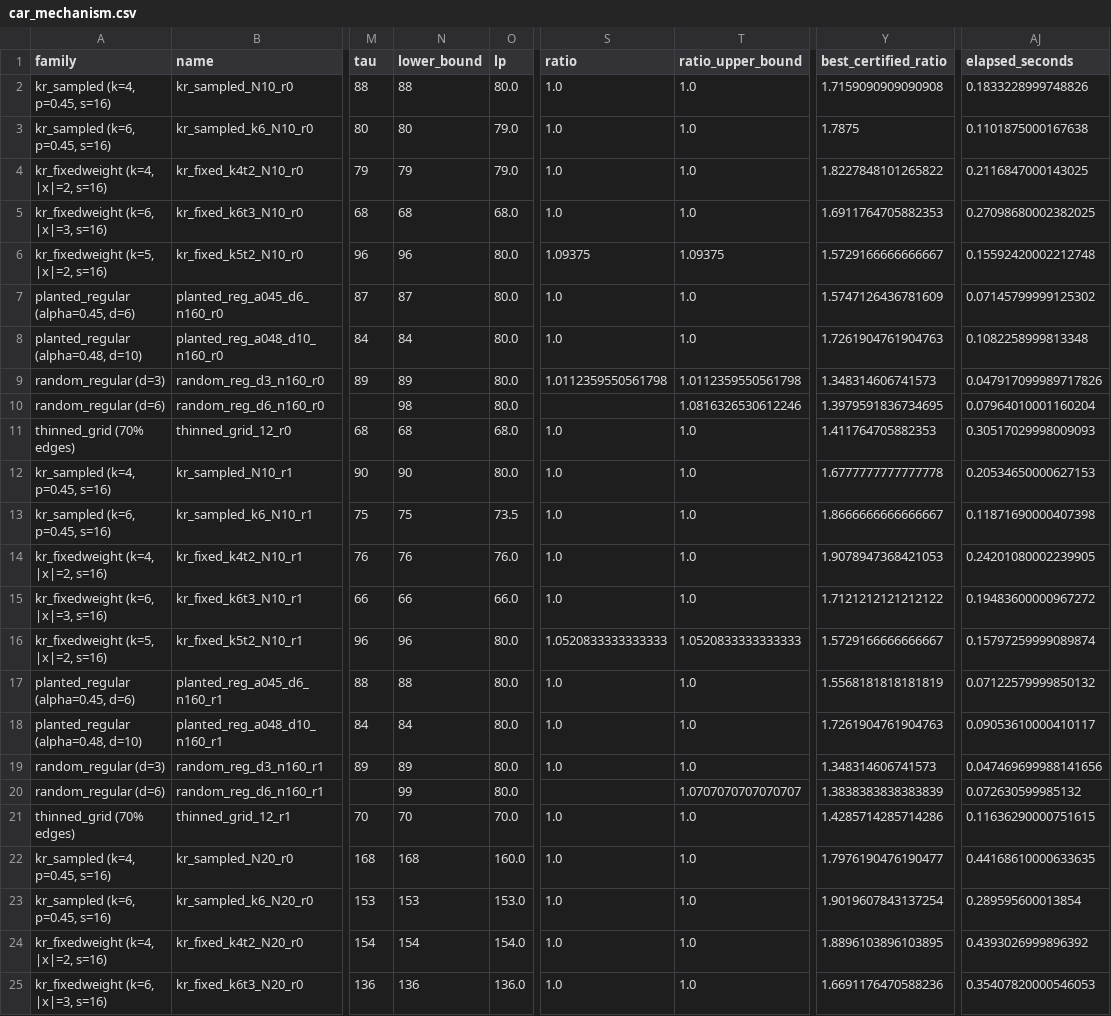
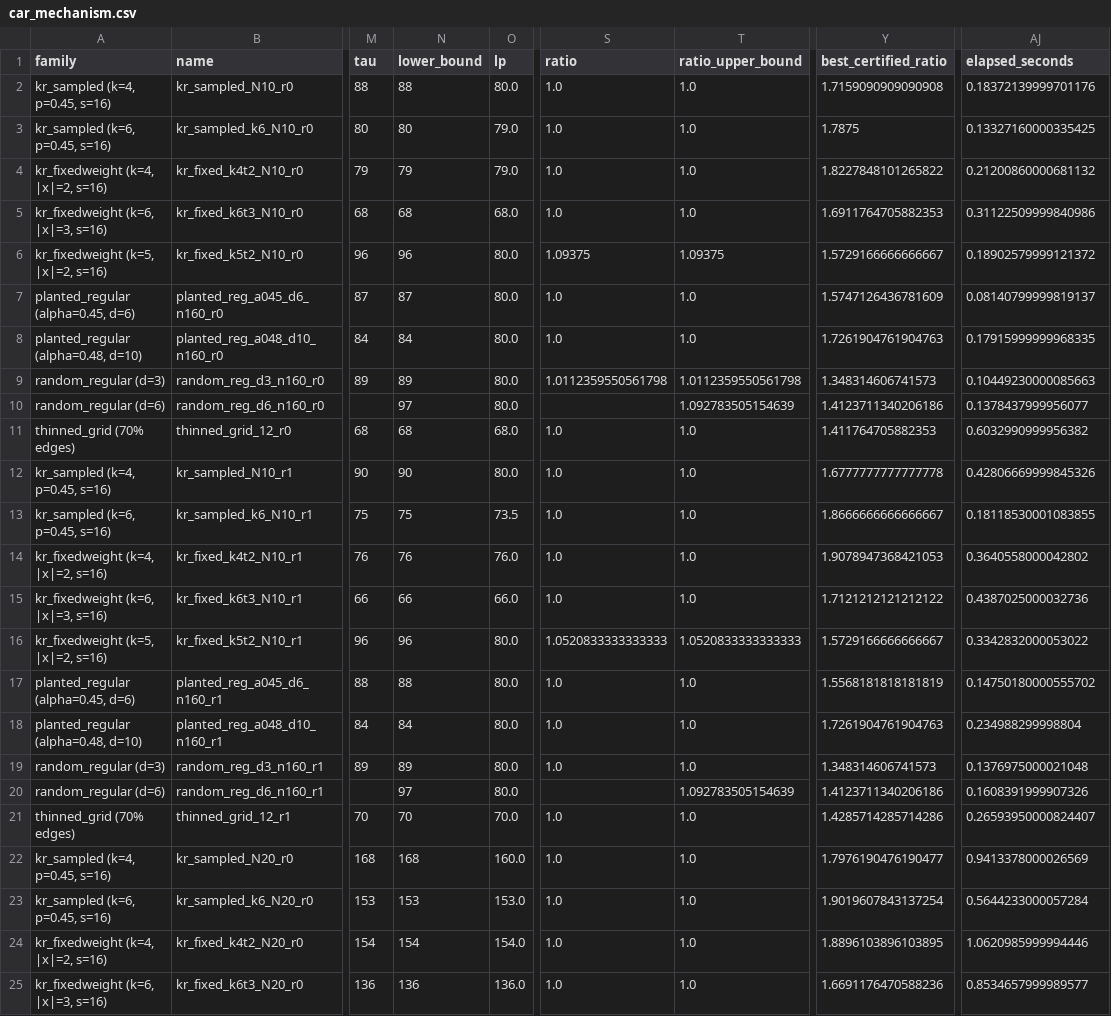
Before and after one commit to frankvegadelgado/salvador, a CSV file: car/car_mechanism.csv, drawn as a sheet; only a part is shown, gaps mark what is left out; the diff covers the shown part only; the diff names each change by its address in the sheet, - before the commit and + after, or states it on an @@ line.

```diff
--- a/car/car_mechanism.csv
+++ b/car/car_mechanism.csv
-AJ2 (elapsed_seconds): 0.1833228999748826
+AJ2 (elapsed_seconds): 0.18372139999701176
-AJ3 (elapsed_seconds): 0.1101875000167638
+AJ3 (elapsed_seconds): 0.13327160000335425
-AJ4 (elapsed_seconds): 0.2116847000143025
+AJ4 (elapsed_seconds): 0.21200860000681132
-AJ5 (elapsed_seconds): 0.27098680002382025
+AJ5 (elapsed_seconds): 0.31122509999840986
-AJ6 (elapsed_seconds): 0.15592420002212748
+AJ6 (elapsed_seconds): 0.18902579999121372
-AJ7 (elapsed_seconds): 0.07145799999125302
+AJ7 (elapsed_seconds): 0.08140799999819137
-AJ8 (elapsed_seconds): 0.1082258999813348
+AJ8 (elapsed_seconds): 0.17915999999968335
-AJ9 (elapsed_seconds): 0.047917099989717826
+AJ9 (elapsed_seconds): 0.10449230000085663
-N10 (lower_bound): 98
+N10 (lower_bound): 97
-T10 (ratio_upper_bound): 1.0816326530612246
+T10 (ratio_upper_bound): 1.092783505154639
-Y10 (best_certified_ratio): 1.3979591836734695
+Y10 (best_certified_ratio): 1.4123711340206186
-AJ10 (elapsed_seconds): 0.07964010001160204
+AJ10 (elapsed_seconds): 0.1378437999956077
-AJ11 (elapsed_seconds): 0.30517029998009093
+AJ11 (elapsed_seconds): 0.6032990999956382
-AJ12 (elapsed_seconds): 0.20534650000627153
+AJ12 (elapsed_seconds): 0.42806669999845326
-AJ13 (elapsed_seconds): 0.11871690000407398
+AJ13 (elapsed_seconds): 0.18118530001083855
-AJ14 (elapsed_seconds): 0.24201080002239905
+AJ14 (elapsed_seconds): 0.3640558000042802
-AJ15 (elapsed_seconds): 0.19483600000967272
+AJ15 (elapsed_seconds): 0.4387025000032736
-AJ16 (elapsed_seconds): 0.15797259999089874
+AJ16 (elapsed_seconds): 0.3342832000053022
-AJ17 (elapsed_seconds): 0.07122579999850132
+AJ17 (elapsed_seconds): 0.14750180000555702
-AJ18 (elapsed_seconds): 0.09053610000410117
+AJ18 (elapsed_seconds): 0.234988299998804
-AJ19 (elapsed_seconds): 0.047469699988141656
+AJ19 (elapsed_seconds): 0.1376975000021048
-N20 (lower_bound): 99
+N20 (lower_bound): 97
-T20 (ratio_upper_bound): 1.0707070707070707
+T20 (ratio_upper_bound): 1.092783505154639
-Y20 (best_certified_ratio): 1.3838383838383839
+Y20 (best_certified_ratio): 1.4123711340206186
-AJ20 (elapsed_seconds): 0.072630599985132
+AJ20 (elapsed_seconds): 0.1608391999907326
-AJ21 (elapsed_seconds): 0.11636290000751615
+AJ21 (elapsed_seconds): 0.26593950000824407
-AJ22 (elapsed_seconds): 0.44168610000633635
+AJ22 (elapsed_seconds): 0.9413378000026569
-AJ23 (elapsed_seconds): 0.289595600013854
+AJ23 (elapsed_seconds): 0.5644233000057284
-AJ24 (elapsed_seconds): 0.4393026999896392
+AJ24 (elapsed_seconds): 1.0620985999994446
-AJ25 (elapsed_seconds): 0.35407820000546053
+AJ25 (elapsed_seconds): 0.8534657999989577
```
Also changed, not shown: 29 edited cells elsewhere in this file, car/car_c1_components.csv, car/car_c1_components_summary.csv, 52 other files.
